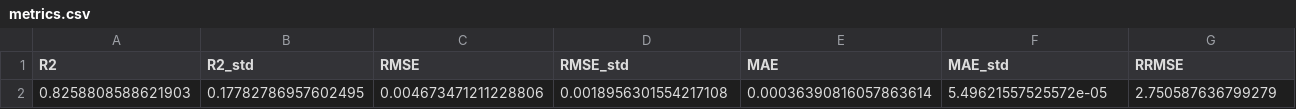
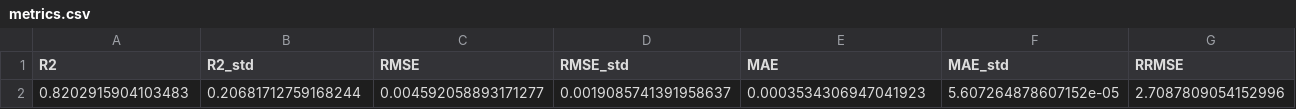
Before and after one commit to rohithteja/cities, a CSV file: data/ml_model/grid_vkt/delhi/metrics.csv, drawn as a sheet; only a part is shown; removed rows and columns are numbered as before the commit, all else as after; rows hold the shown columns only; the diff names each change by its address in the sheet, - before the commit and + after, or states it on an @@ line.

```diff
--- a/data/ml_model/grid_vkt/delhi/metrics.csv
+++ b/data/ml_model/grid_vkt/delhi/metrics.csv
-row 2: 0.8258808588621903 | 0.17782786957602495 | 0.004673471211228806 | 0.0018956301554217108 | 0.00036390816057863614 | 5.49621557525572e-05 | 2.750587636799279
+row 2: 0.8202915904103483 | 0.20681712759168244 | 0.004592058893171277 | 0.0019085741391958637 | 0.0003534306947041923 | 5.607264878607152e-05 | 2.7087809054152996
```
Also changed, not shown: data/ml_model/grid_percent/delhi/metrics.csv, 9 other files.
